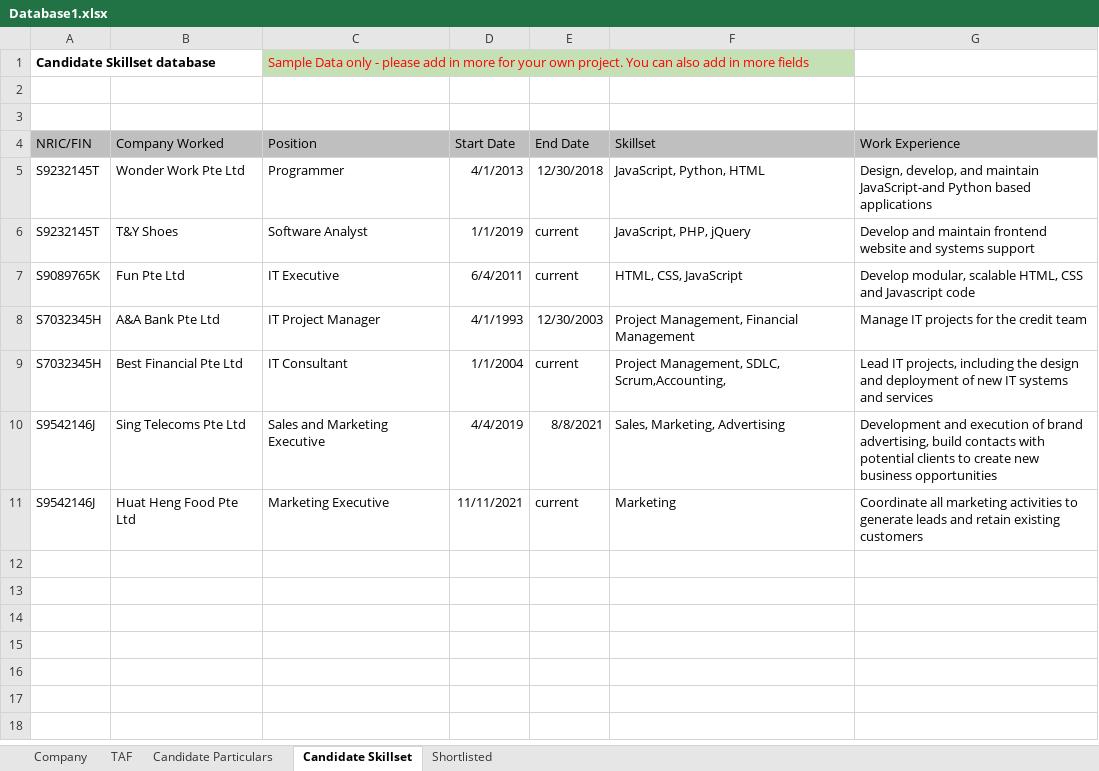
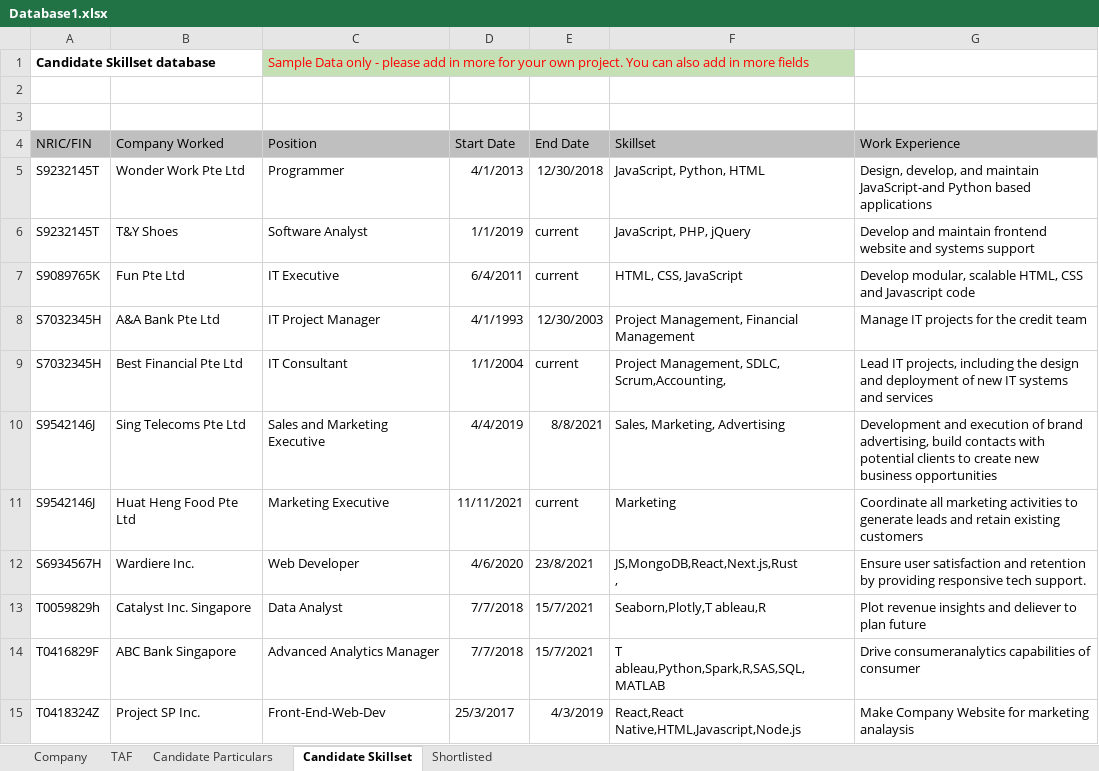
Before and after one commit to Kaleb-Nim/RPA_grp2, an Excel workbook: RPA CA3 Group 2 Robot/Database1.xlsx, sheet Candidate Skillset, drawn as a sheet; values as stored, in another font and other column widths than the file's, no borders; ↵ is a line break in a cell; the diff names each change by its address in the sheet, - before the commit and + after, or states it on an @@ line.

```diff
--- a/RPA CA3 Group 2 Robot/Database1.xlsx (sheet Candidate Skillset)
+++ b/RPA CA3 Group 2 Robot/Database1.xlsx (sheet Candidate Skillset)
+row 12: S6934567H | Wardiere Inc. | Web Developer | 4/6/2020 | 23/8/2021 | JS,MongoDB,React,Next.js,Rust ↵ , | Ensure user satisfaction and retention by providing responsive tech support.
+row 13: T0059829h | Catalyst Inc. Singapore | Data Analyst | 7/7/2018 | 15/7/2021 | Seaborn,Plotly,T ableau,R | Plot revenue insights and deliever to plan future
+row 14: T0416829F | ABC Bank Singapore | Advanced Analytics Manager | 7/7/2018 | 15/7/2021 | T ableau,Python,Spark,R,SAS,SQL,MATLAB | Drive consumeranalytics capabilities of consumer
+row 15: T0418324Z | Project SP Inc. | Front-End-Web-Dev | 25/3/2017 | 4/3/2019 | React,React Native,HTML,Javascript,Node.js | Make Company Website for marketing analaysis
```
Also changed, not shown: sheet Candidate Particulars, sheet TAF, sheet Shortlisted, sheet Company, 7 other files.
